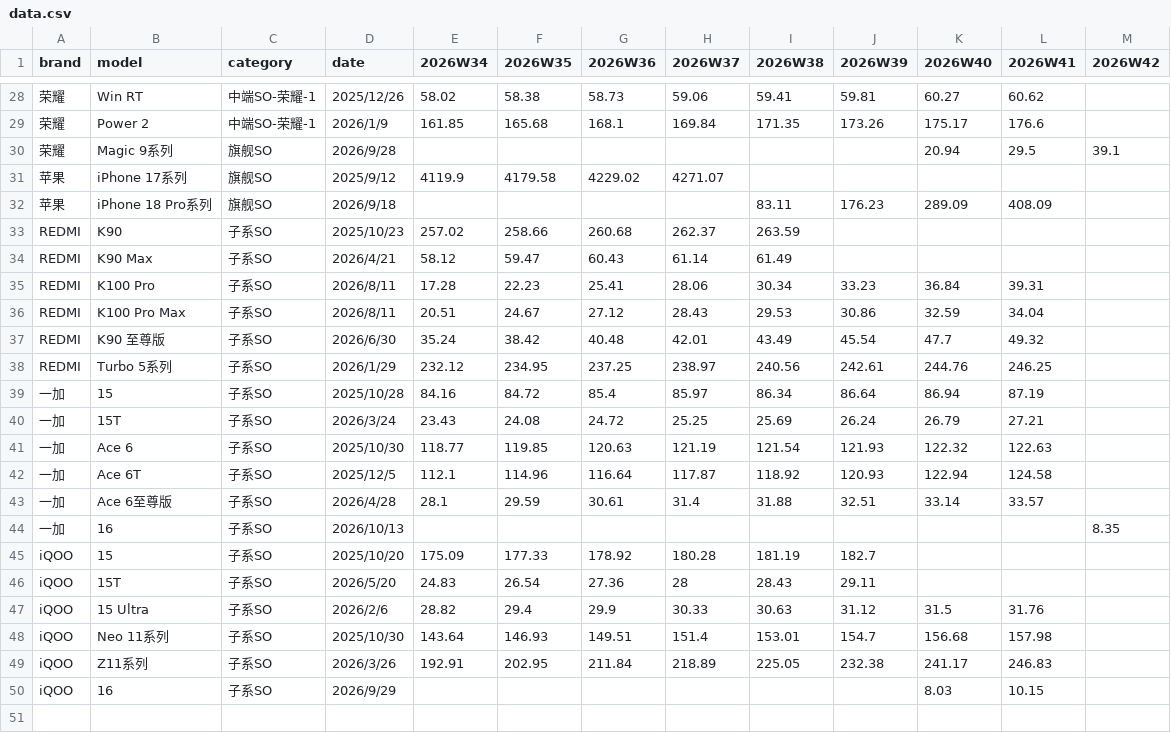
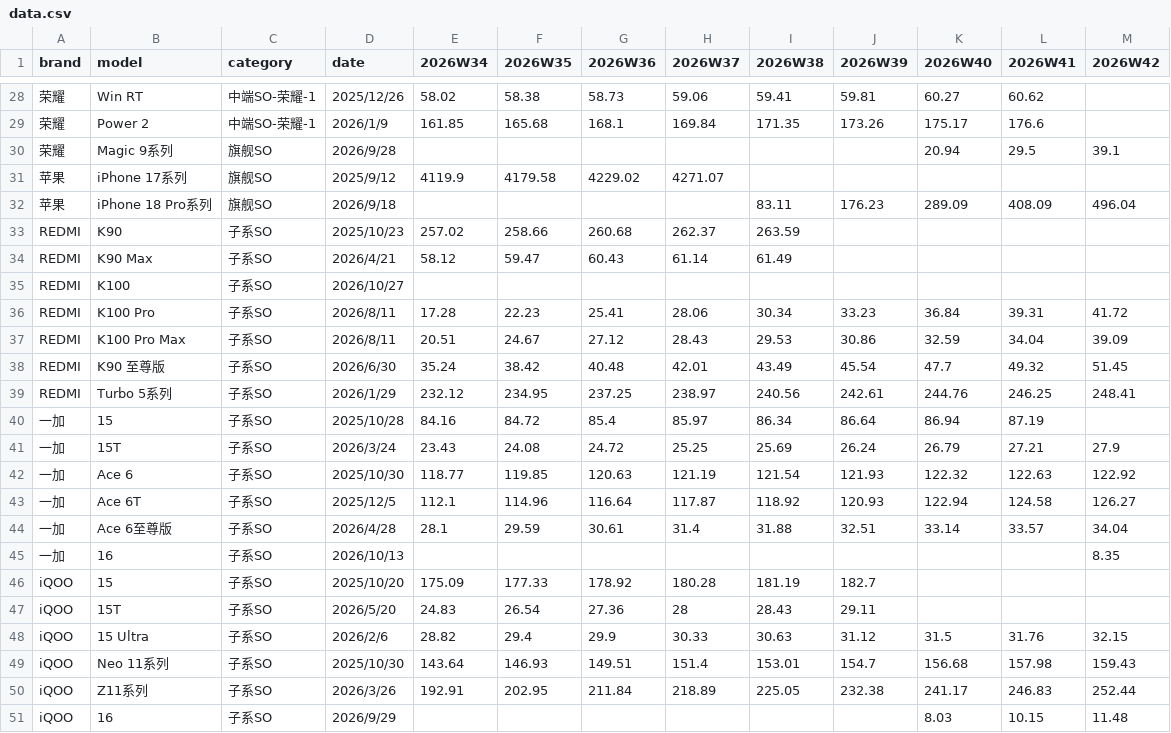
Before and after one commit to muinocriz/smartphoneSellOut, a CSV file: data.csv, drawn as a sheet; only a part is shown, gaps mark what is left out; addresses are those after the commit; the diff covers the shown part only; the diff names each change by its address in the sheet, - before the commit and + after, or states it on an @@ line.

Commit message:
K100 上市

```diff
--- a/data.csv
+++ b/data.csv
-M32 (2026W42): (empty)
+M32 (2026W42): 496.04
+row 35: REDMI | K100 | 子系SO | 2026/10/27
-M36 (2026W42): (empty)
+M36 (2026W42): 41.72
-M37 (2026W42): (empty)
+M37 (2026W42): 39.09
-M38 (2026W42): (empty)
+M38 (2026W42): 51.45
-M39 (2026W42): (empty)
+M39 (2026W42): 248.41
-M41 (2026W42): (empty)
+M41 (2026W42): 27.9
-M42 (2026W42): (empty)
+M42 (2026W42): 122.92
-M43 (2026W42): (empty)
+M43 (2026W42): 126.27
-M44 (2026W42): (empty)
+M44 (2026W42): 34.04
-M48 (2026W42): (empty)
+M48 (2026W42): 32.15
-M49 (2026W42): (empty)
+M49 (2026W42): 159.43
-M50 (2026W42): (empty)
+M50 (2026W42): 252.44
-M51 (2026W42): (empty)
+M51 (2026W42): 11.48
```
Also changed, not shown: 10 edited cells elsewhere in this file.
